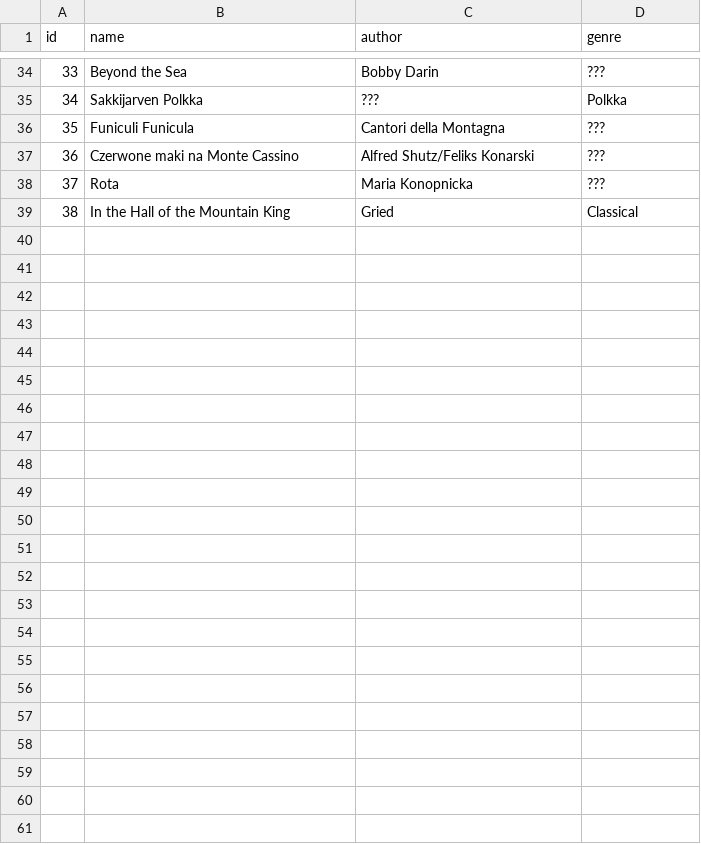
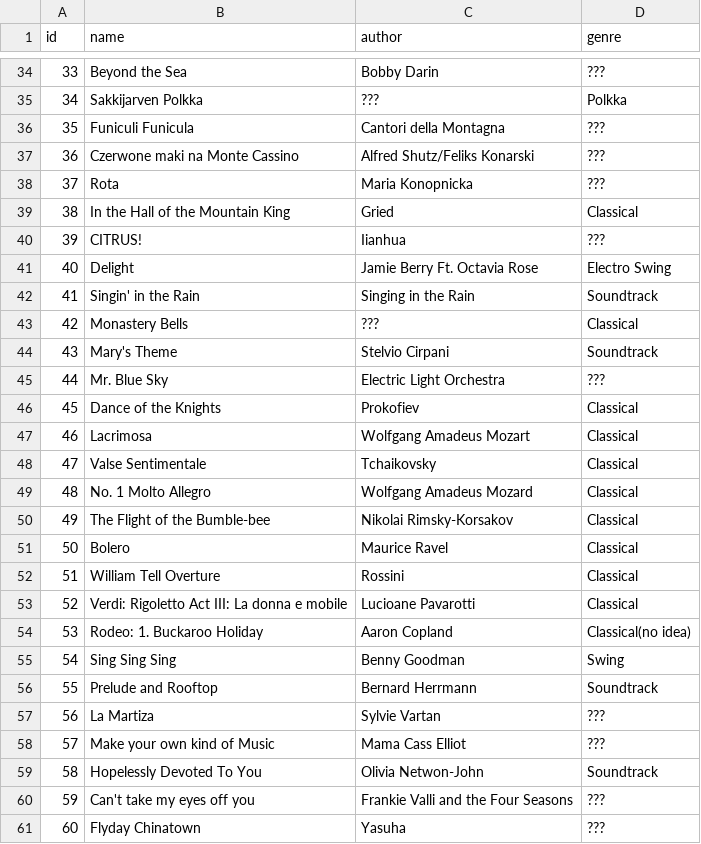
Before and after one commit to KorinDev/MyFavouriteSongs, a CSV file: songs.csv, drawn as a sheet; only a part is shown, gaps mark what is left out; the diff names each change by its address in the sheet, - before the commit and + after, or states it on an @@ line.

```diff
--- a/songs.csv
+++ b/songs.csv
+row 40: 39 | CITRUS! | Iianhua | ???
+row 41: 40 | Delight | Jamie Berry Ft. Octavia Rose | Electro Swing
+row 42: 41 | Singin' in the Rain | Singing in the Rain | Soundtrack
+row 43: 42 | Monastery Bells | ??? | Classical
+row 44: 43 | Mary's Theme | Stelvio Cirpani | Soundtrack
+row 45: 44 | Mr. Blue Sky | Electric Light Orchestra | ???
+row 46: 45 | Dance of the Knights | Prokofiev | Classical
+row 47: 46 | Lacrimosa | Wolfgang Amadeus Mozart | Classical
+row 48: 47 | Valse Sentimentale | Tchaikovsky | Classical
+row 49: 48 | No. 1 Molto Allegro | Wolfgang Amadeus Mozard | Classical
+row 50: 49 | The Flight of the Bumble-bee | Nikolai Rimsky-Korsakov | Classical
+row 51: 50 | Bolero | Maurice Ravel | Classical
+row 52: 51 | William Tell Overture | Rossini | Classical
+row 53: 52 | Verdi: Rigoletto Act III: La donna e mobile | Lucioane Pavarotti | Classical
+row 54: 53 | Rodeo: 1. Buckaroo Holiday | Aaron Copland | Classical(no idea)
+row 55: 54 | Sing Sing Sing | Benny Goodman | Swing
+row 56: 55 | Prelude and Rooftop | Bernard Herrmann | Soundtrack
+row 57: 56 | La Martiza | Sylvie Vartan | ???
+row 58: 57 | Make your own kind of Music | Mama Cass Elliot | ???
+row 59: 58 | Hopelessly Devoted To You | Olivia Netwon-John | Soundtrack
+row 60: 59 | Can't take my eyes off you | Frankie Valli and the Four Seasons | ???
+row 61: 60 | Flyday Chinatown | Yasuha | ???
```
Also changed, not shown: 3 other files.
